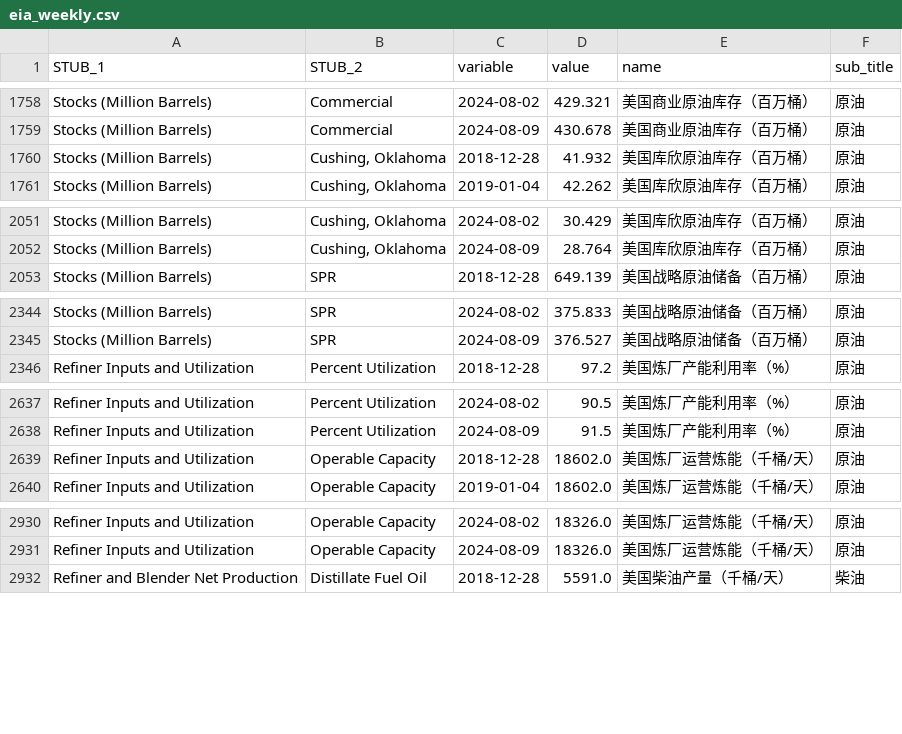
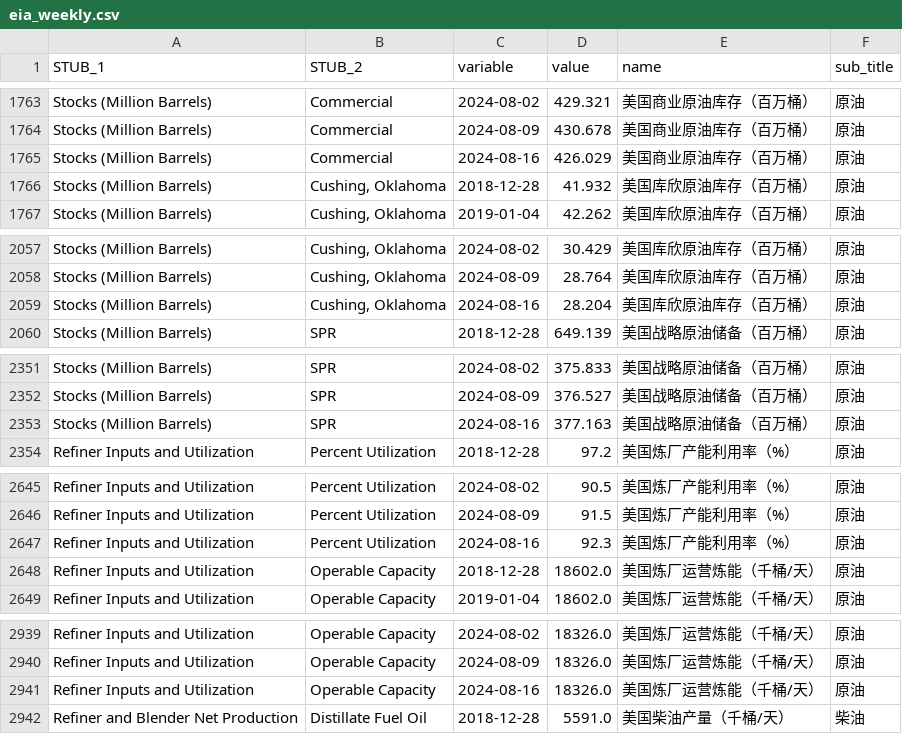
Before and after one commit to Ravin515/EIA_update_weekly, a CSV file: Py_Version/data/eia_weekly.csv, drawn as a sheet; only a part is shown, gaps mark what is left out; the diff covers the shown part only; the diff names each change by its address in the sheet, - before the commit and + after, or states it on an @@ line.

Commit message:
add some function for python version

```diff
--- a/Py_Version/data/eia_weekly.csv
+++ b/Py_Version/data/eia_weekly.csv
+row 1765: Stocks (Million Barrels) | Commercial | 2024-08-16 | 426.029 | 美国商业原油库存（百万桶） | 原油
+row 2059: Stocks (Million Barrels) | Cushing, Oklahoma | 2024-08-16 | 28.204 | 美国库欣原油库存（百万桶） | 原油
+row 2353: Stocks (Million Barrels) | SPR | 2024-08-16 | 377.163 | 美国战略原油储备（百万桶） | 原油
+row 2647: Refiner Inputs and Utilization | Percent Utilization | 2024-08-16 | 92.3 | 美国炼厂产能利用率（%） | 原油
+row 2941: Refiner Inputs and Utilization | Operable Capacity | 2024-08-16 | 18326.0 | 美国炼厂运营炼能（千桶/天） | 原油
```
Also changed, not shown: 25 added rows elsewhere in this file, 9 other files.
